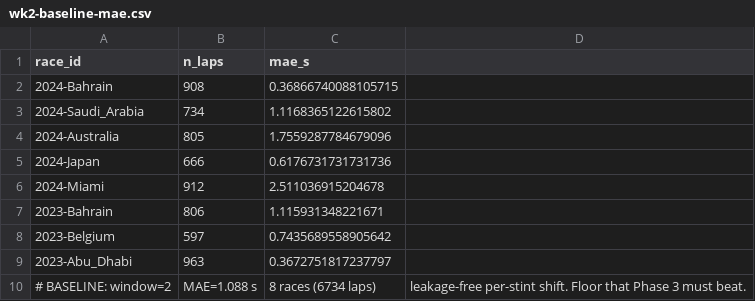
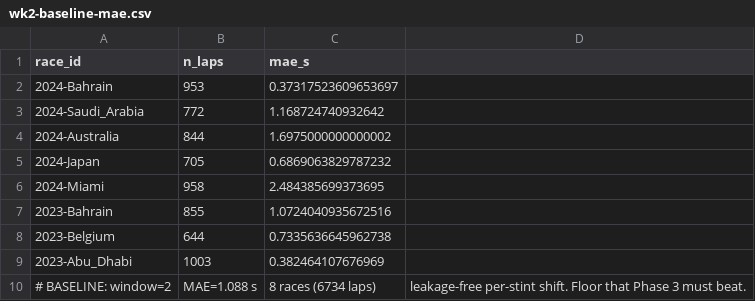
Before and after one commit to AnassNadeem/ARIS, a CSV file: results/wk2-baseline-mae.csv, drawn as a sheet.

Commit message:
fix(results): wk2-baseline-mae.csv held window=3 rows, regenerate at window=2
The committed wk2-baseline-mae.csv declared 'window=2' in its footer but
its per-race rows were generated at window=3 (the wk2_day3_block4.py
dry-run default) — 6391 laps, not the 6734 the window=2 sweep recorded.
Day 4's SQL cross-check surfaced it.

recompute_wk2_baseline.py regenerates the file at window=2 through the
package API (aris.physics.stint / aris.eval.baseline / aris.eval.scoring).
Corrected: 8 races, 6734 laps, overall MAE 1.088 s — now self-consistent
with the footer and with wk2-window-sweep.csv.

```diff
--- a/results/wk2-baseline-mae.csv
+++ b/results/wk2-baseline-mae.csv
@@ -1,10 +1,10 @@
 race_id,n_laps,mae_s
-2024-Bahrain,908,0.36866740088105715
-2024-Saudi_Arabia,734,1.1168365122615802
-2024-Australia,805,1.7559287784679096
-2024-Japan,666,0.6176731731731736
-2024-Miami,912,2.511036915204678
-2023-Bahrain,806,1.115931348221671
-2023-Belgium,597,0.7435689558905642
-2023-Abu_Dhabi,963,0.3672751817237797
+2024-Bahrain,953,0.37317523609653697
+2024-Saudi_Arabia,772,1.168724740932642
+2024-Australia,844,1.6975000000000002
+2024-Japan,705,0.6869063829787232
+2024-Miami,958,2.484385699373695
+2023-Bahrain,855,1.0724040935672516
+2023-Belgium,644,0.7335636645962738
+2023-Abu_Dhabi,1003,0.382464107676969
 # BASELINE: window=2, MAE=1.088 s, 8 races (6734 laps), leakage-free per-stint shift. Floor that Phase 3 must beat.
```
Also changed, not shown: 1 other file.
